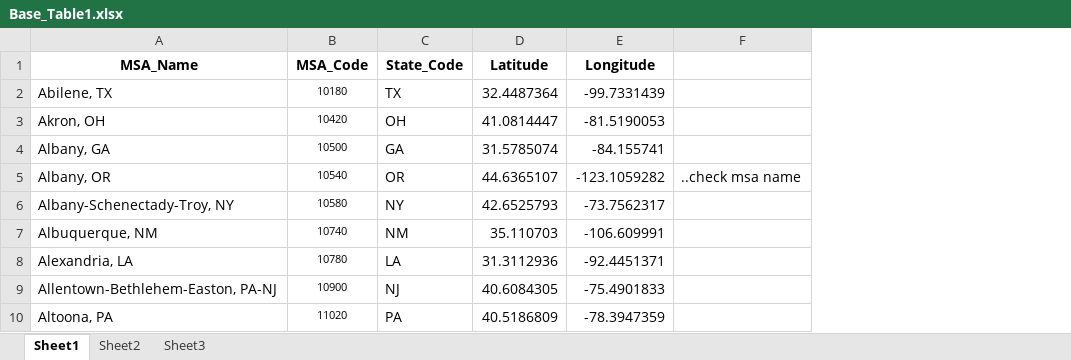
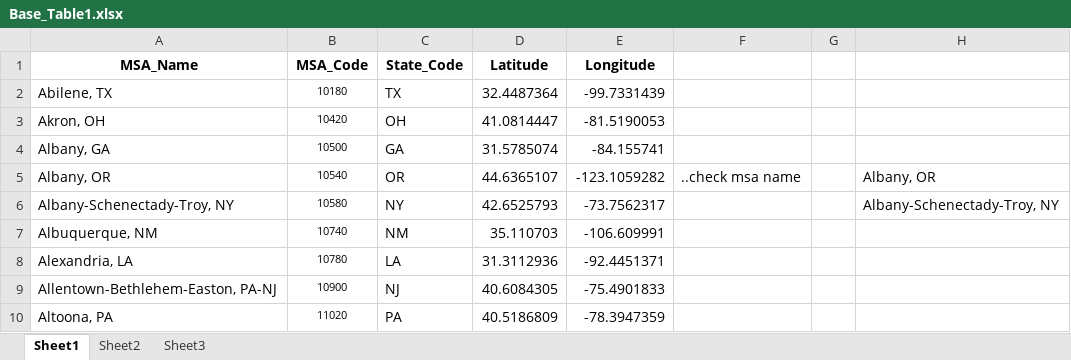
Before and after one commit to zwj1991/LaborMarketVisualization, an Excel workbook: Base_Table1.xlsx, sheet Sheet1, drawn as a sheet; only a part is shown; values as stored, in another font and other column widths than the file's, no borders; the diff names each change by its address in the sheet, - before the commit and + after, or states it on an @@ line.

Commit message:
updated Excel

```diff
--- a/Base_Table1.xlsx (sheet Sheet1)
+++ b/Base_Table1.xlsx (sheet Sheet1)
+column G, empty
+column H, rows 5-6: Albany, OR | Albany-Schenectady-Troy, NY
```
